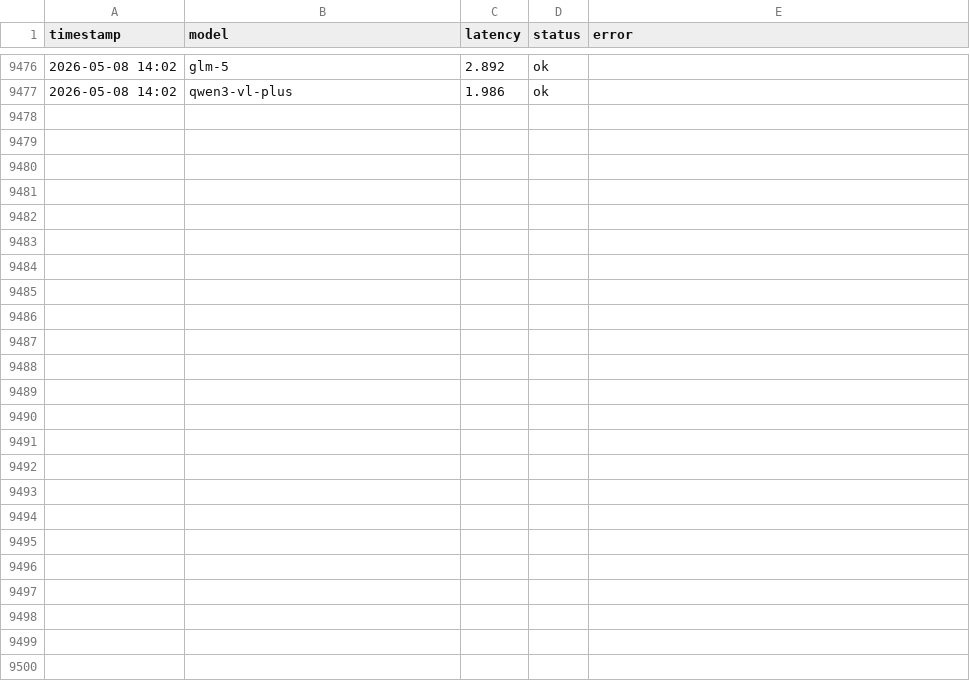
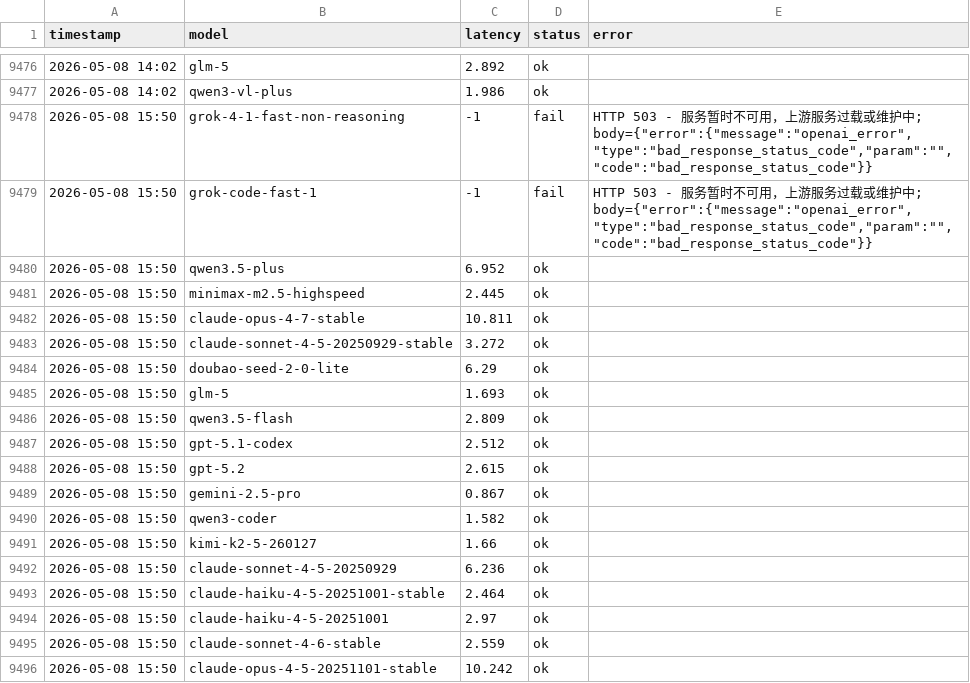
Before and after one commit to rongyinger/api-checker, a CSV file: docs/data.csv, drawn as a sheet; only a part is shown, gaps mark what is left out; the diff covers the shown part only; the diff names each change by its address in the sheet, - before the commit and + after, or states it on an @@ line.

```diff
--- a/docs/data.csv
+++ b/docs/data.csv
+row 9478: 2026-05-08 15:50 | grok-4-1-fast-non-reasoning | -1 | fail | HTTP 503 - 服务暂时不可用，上游服务过载或维护中; body={"error":{"message":"openai_error","type":"bad_response_status_code","param":"","code":"bad_response_status_code"}}
+row 9479: 2026-05-08 15:50 | grok-code-fast-1 | -1 | fail | HTTP 503 - 服务暂时不可用，上游服务过载或维护中; body={"error":{"message":"openai_error","type":"bad_response_status_code","param":"","code":"bad_response_status_code"}}
+row 9480: 2026-05-08 15:50 | qwen3.5-plus | 6.952 | ok
+row 9481: 2026-05-08 15:50 | minimax-m2.5-highspeed | 2.445 | ok
+row 9482: 2026-05-08 15:50 | claude-opus-4-7-stable | 10.811 | ok
+row 9483: 2026-05-08 15:50 | claude-sonnet-4-5-20250929-stable | 3.272 | ok
+row 9484: 2026-05-08 15:50 | doubao-seed-2-0-lite | 6.29 | ok
+row 9485: 2026-05-08 15:50 | glm-5 | 1.693 | ok
+row 9486: 2026-05-08 15:50 | qwen3.5-flash | 2.809 | ok
+row 9487: 2026-05-08 15:50 | gpt-5.1-codex | 2.512 | ok
+row 9488: 2026-05-08 15:50 | gpt-5.2 | 2.615 | ok
+row 9489: 2026-05-08 15:50 | gemini-2.5-pro | 0.867 | ok
+row 9490: 2026-05-08 15:50 | qwen3-coder | 1.582 | ok
+row 9491: 2026-05-08 15:50 | kimi-k2-5-260127 | 1.66 | ok
+row 9492: 2026-05-08 15:50 | claude-sonnet-4-5-20250929 | 6.236 | ok
+row 9493: 2026-05-08 15:50 | claude-haiku-4-5-20251001-stable | 2.464 | ok
+row 9494: 2026-05-08 15:50 | claude-haiku-4-5-20251001 | 2.97 | ok
+row 9495: 2026-05-08 15:50 | claude-sonnet-4-6-stable | 2.559 | ok
+row 9496: 2026-05-08 15:50 | claude-opus-4-5-20251101-stable | 10.242 | ok
```
Also changed, not shown: 27 added rows elsewhere in this file.
